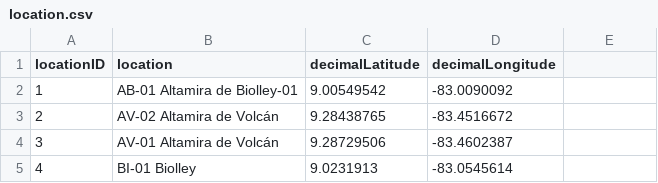
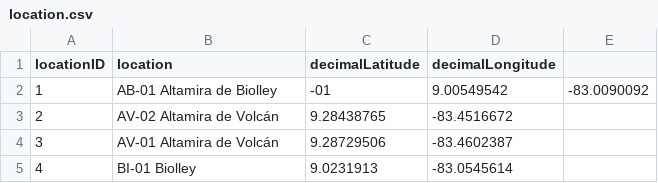
Before and after one commit to biomonitoreo-participativo/biomonitoreo-participativo-datos, a CSV file: location.csv, drawn as a sheet; only a part is shown.

Commit message:
Update location.csv

```diff
--- a/location.csv
+++ b/location.csv
@@ -1,3 +1,3 @@
 locationID,location,decimalLatitude,decimalLongitude
-1,AB-01 Altamira de Biolley-01,9.00549542, -83.0090092
+1,AB-01 Altamira de Biolley,-01,9.00549542, -83.0090092
 2,AV-02 Altamira de Volcán,9.28438765, -83.4516672
```
